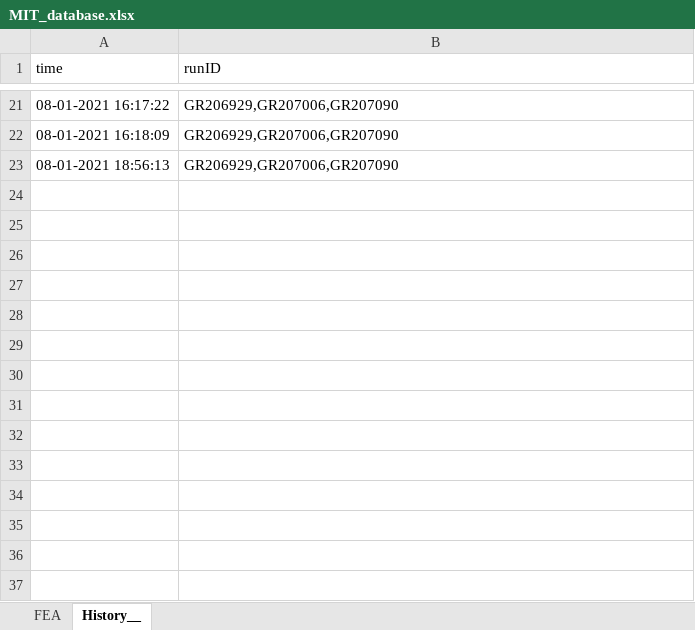
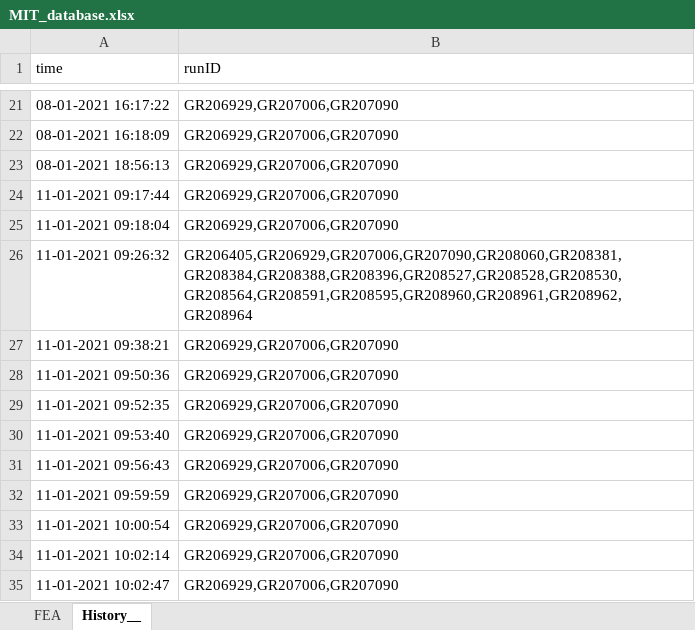
Before and after one commit to GVSCAL/tada, an Excel workbook: database/MIT_database.xlsx, sheet History__, drawn as a sheet; only a part is shown, gaps mark what is left out; values as stored, in another font and other column widths than the file's, no borders; table styles not drawn; the diff names each change by its address in the sheet, - before the commit and + after, or states it on an @@ line.

```diff
--- a/database/MIT_database.xlsx (sheet History__)
+++ b/database/MIT_database.xlsx (sheet History__)
+row 24: 11-01-2021 09:17:44 | GR206929,GR207006,GR207090
+row 25: 11-01-2021 09:18:04 | GR206929,GR207006,GR207090
+row 26: 11-01-2021 09:26:32 | GR206405,GR206929,GR207006,GR207090,GR208060,GR208381,GR208384,GR208388,GR208396,GR208527,GR208528,GR208530,GR208564,GR208591,GR208595,GR208960,GR208961,GR208962,GR208964
+row 27: 11-01-2021 09:38:21 | GR206929,GR207006,GR207090
+row 28: 11-01-2021 09:50:36 | GR206929,GR207006,GR207090
+row 29: 11-01-2021 09:52:35 | GR206929,GR207006,GR207090
+row 30: 11-01-2021 09:53:40 | GR206929,GR207006,GR207090
+row 31: 11-01-2021 09:56:43 | GR206929,GR207006,GR207090
+row 32: 11-01-2021 09:59:59 | GR206929,GR207006,GR207090
+row 33: 11-01-2021 10:00:54 | GR206929,GR207006,GR207090
+row 34: 11-01-2021 10:02:14 | GR206929,GR207006,GR207090
+row 35: 11-01-2021 10:02:47 | GR206929,GR207006,GR207090
```
Also changed, not shown: sheet FEA, 2 other files.
